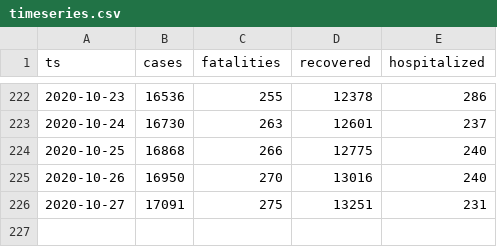
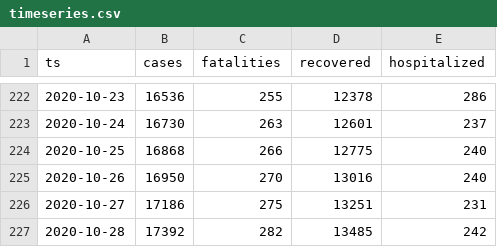
Before and after one commit to aleksandar-jovicic/COVID19-Montenegro, a CSV file: timeseries.csv, drawn as a sheet; only a part is shown, gaps mark what is left out.

Commit message:
Latest situation [2020-10-28]

```diff
--- a/timeseries.csv
+++ b/timeseries.csv
@@ -225,2 +225,3 @@ ts,cases,fatalities,recovered,hospitalized
 2020-10-26,16950,270,13016,240
-2020-10-27,17091,275,13251,231
+2020-10-27,17186,275,13251,231
+2020-10-28,17392,282,13485,242
```
